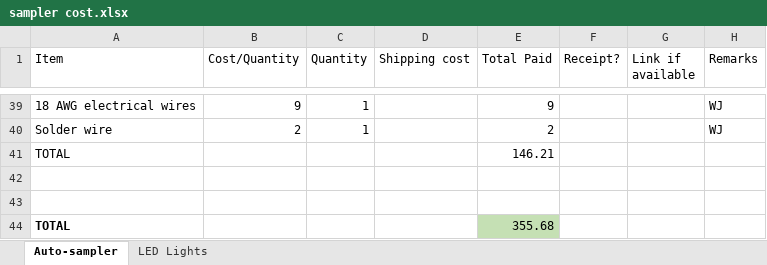
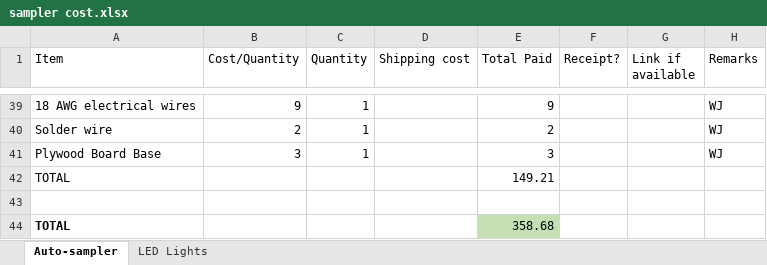
Before and after one commit to dmah002/Automatic-Water-Sampler, an Excel workbook: sampler cost.xlsx, sheet Auto-sampler, drawn as a sheet; only a part is shown, gaps mark what is left out; values as stored, in another font and other column widths than the file's, no borders; removed rows and columns are numbered as before the commit, all else as after; the diff names each change by its address in the sheet, - before the commit and + after, or states it on an @@ line.

Commit message:
Added data + Analysis files
Data for Flask A, B, E, F. Analysis files on Rmd. Some edited versions of STL files.

```diff
--- a/sampler cost.xlsx (sheet Auto-sampler)
+++ b/sampler cost.xlsx (sheet Auto-sampler)
+row 41: Plywood Board Base | 3 | 1 |  | 3 |  |  | WJ
-E42 (Total Paid): 146.21
+E42 (Total Paid): 149.21
-row 43: (empty)
-E44 (Total Paid): 355.68
+E44 (Total Paid): 358.68
```
Also changed, not shown: 28 other files.
